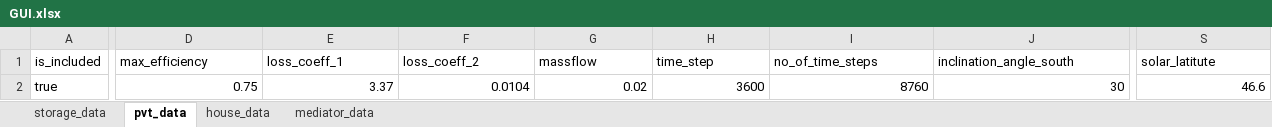
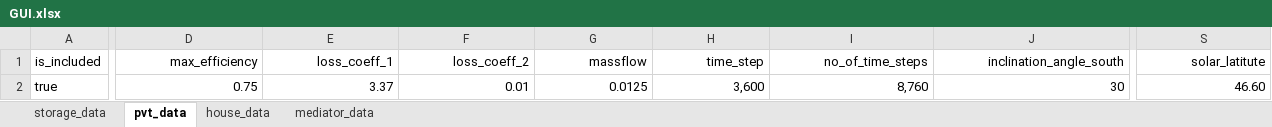
Before and after one commit to EdwardJamesLucas/Energy-Balance-Model, an Excel workbook: GUI.xlsx, sheet pvt_data, drawn as a sheet; only a part is shown, gaps mark what is left out; values as stored, in another font and other column widths than the file's, no borders; the diff covers the shown part only; the diff names each change by its address in the sheet, - before the commit and + after, or states it on an @@ line.

```diff
--- a/GUI.xlsx (sheet pvt_data)
+++ b/GUI.xlsx (sheet pvt_data)
-D1:S1 alignment: left
+D1:S1 alignment: right
-F2 (loss_coeff_2): 0.0104
+F2 (loss_coeff_2): 0.01
-G2 (massflow): 0.02
+G2 (massflow): 0.0125
-H2 (time_step): 3600
+H2 (time_step): 3,600
-I2 (no_of_time_steps): 8760
+I2 (no_of_time_steps): 8,760
-S2 (solar_latitute): 46.6
+S2 (solar_latitute): 46.60
```
Also changed, not shown: cell formats elsewhere in this sheet, sheet mediator_data, sheet house_data, sheet storage_data, 9 other files.
